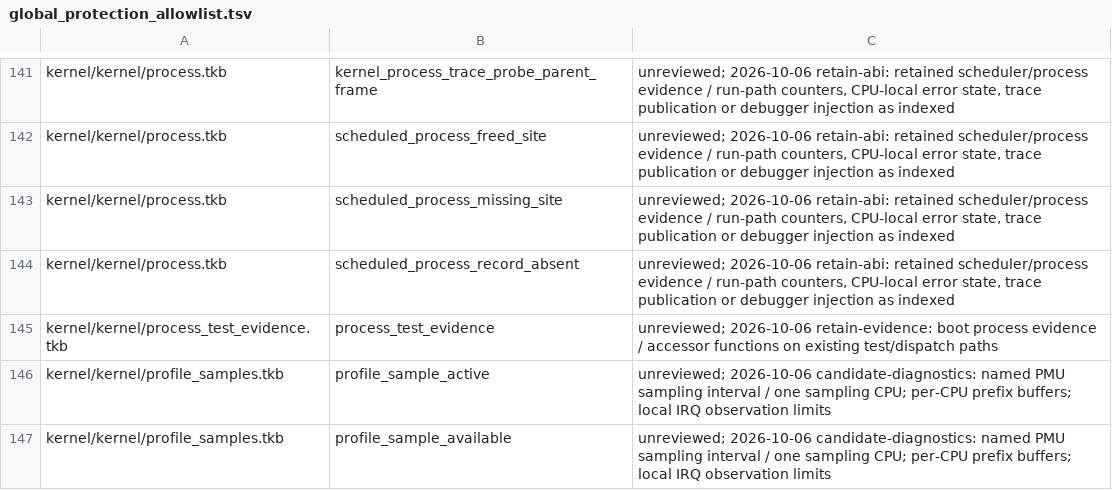
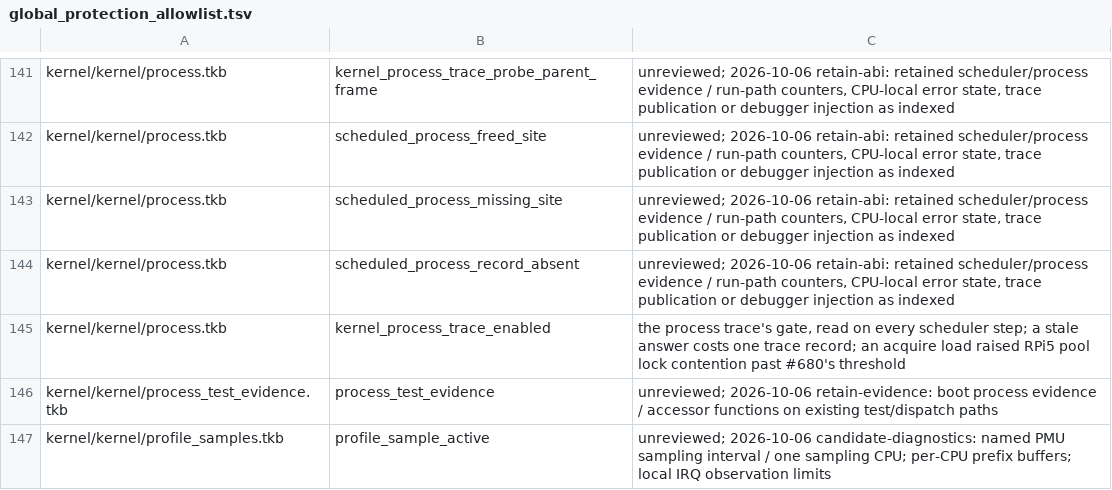
Before and after one commit to takibi-lang/takibi, a TSV file: scripts/global_protection_allowlist.tsv, drawn as a sheet; only a part is shown, gaps mark what is left out; the shorter side is filled out with more unchanged rows; the diff names each change by its address in the sheet, - before the commit and + after, or states it on an @@ line.

```diff
--- a/scripts/global_protection_allowlist.tsv
+++ b/scripts/global_protection_allowlist.tsv
+row 145: kernel/kernel/process.tkb | kernel_process_trace_enabled | the process trace's gate, read on every scheduler step; a stale answer costs one trace record; an acquire load raised RPi5 pool lock contention past #680's threshold
```
Also changed, not shown: 3 other files.
